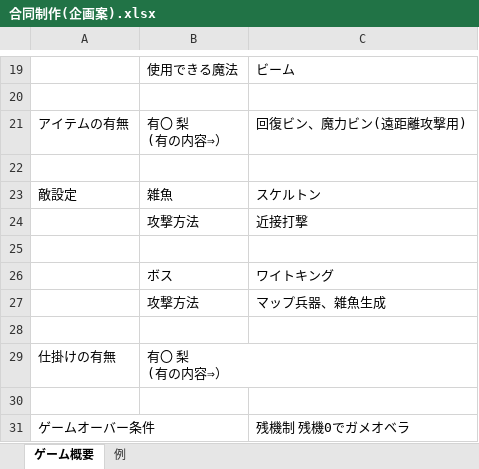
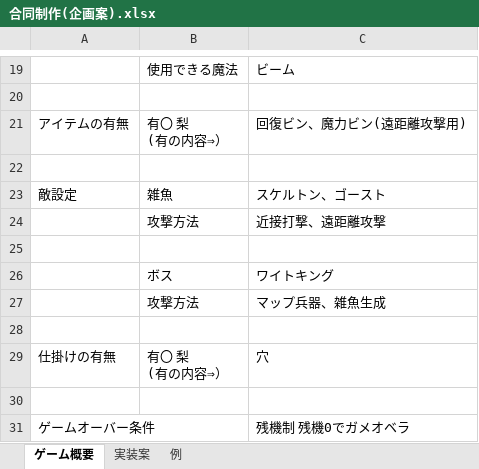
Before and after one commit to Harada-Hiromu-Tokushima/GameProject, an Excel workbook: 合同制作(企画案).xlsx, sheet ゲーム概要, drawn as a sheet; only a part is shown, gaps mark what is left out; values as stored, in another font and other column widths than the file's, no borders; the diff names each change by its address in the sheet, - before the commit and + after, or states it on an @@ line.

```diff
--- a/合同制作(企画案).xlsx (sheet ゲーム概要)
+++ b/合同制作(企画案).xlsx (sheet ゲーム概要)
+sheet tab: 実装案
-C23: スケルトン
+C23: スケルトン、ゴースト
-C24: 近接打撃
+C24: 近接打撃、遠距離攻撃
-C29: (empty)
+C29: 穴
```
